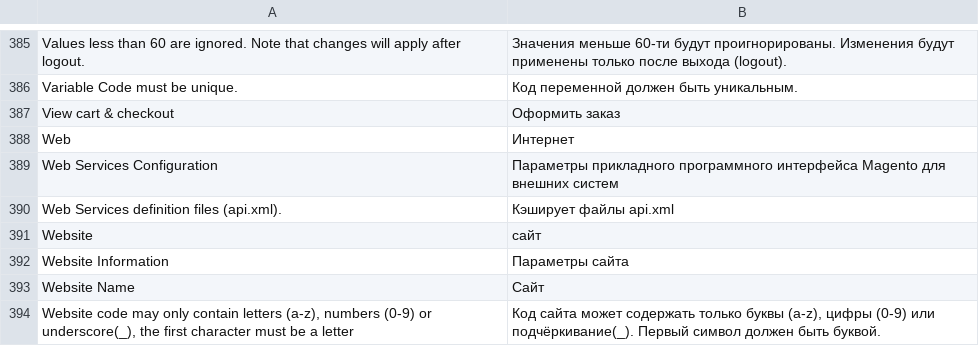
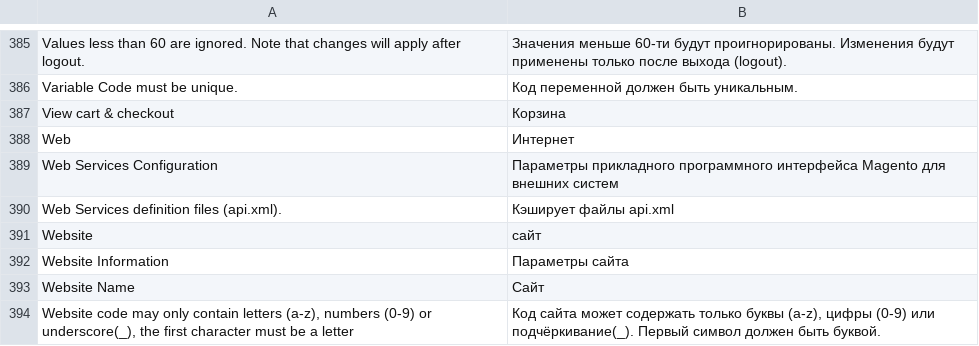
Before and after one commit to magento-russia/2, a CSV file: app/locale/ru_DF/Mage_Core.csv, drawn as a sheet; only a part is shown, gaps mark what is left out.

```diff
--- a/app/locale/ru_DF/Mage_Core.csv
+++ b/app/locale/ru_DF/Mage_Core.csv
@@ -388,3 +388,3 @@
 "Variable Code must be unique.","Код переменной должен быть уникальным."
-"View cart & checkout","Оформить заказ"
+"View cart & checkout","Корзина"
 "Web","Интернет"
```
Also changed, not shown: app/locale/ru_DF/Mage_Catalog.csv, app/locale/ru_DF/Mage_Checkout.csv, 3 other files.
